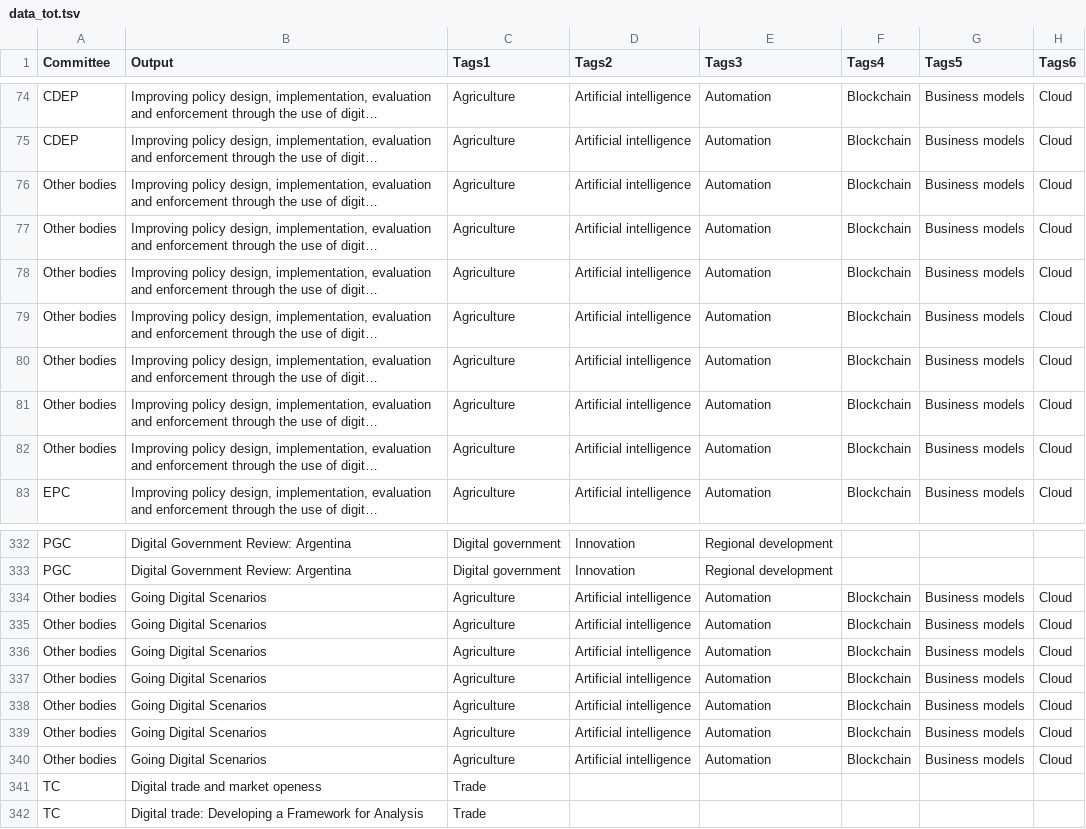
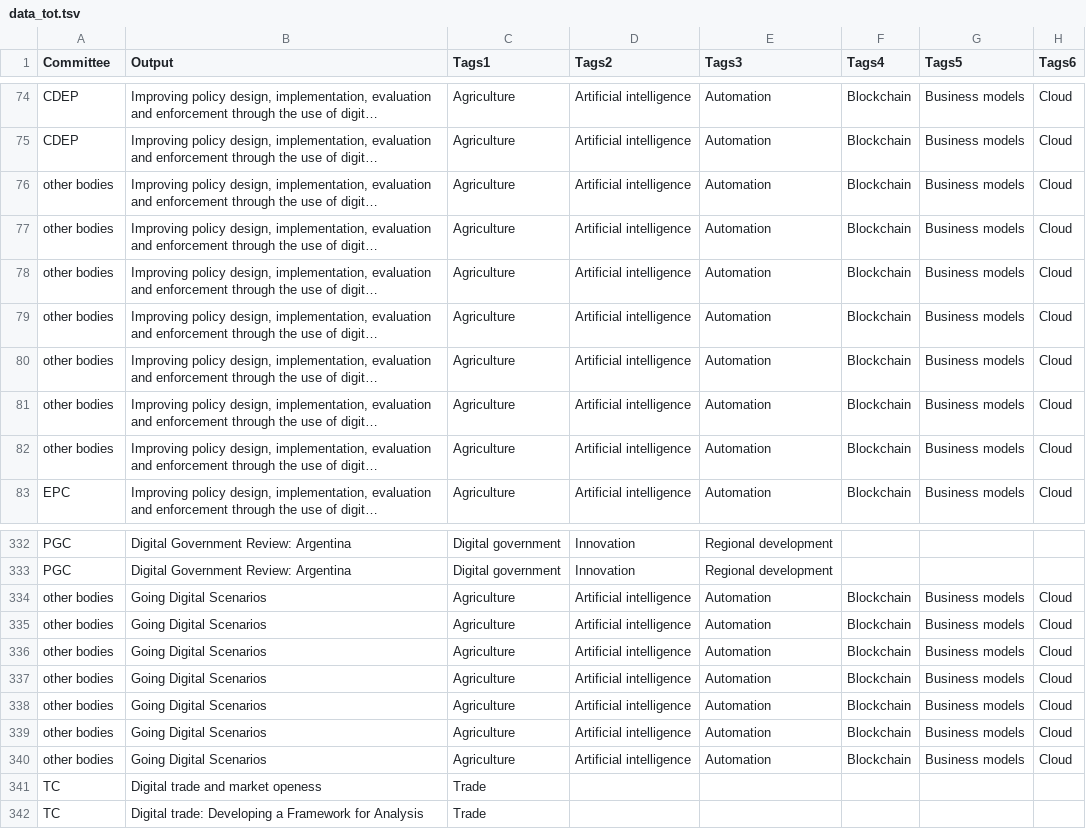
Before and after one commit to gitvfd/digi-network-oecd, a TSV file: data/data_tot.tsv, drawn as a sheet; only a part is shown, gaps mark what is left out; long unchanged cells end in …; the diff names each change by its address in the sheet, - before the commit and + after, or states it on an @@ line.

Commit message:
remove upper case O

```diff
--- a/data/data_tot.tsv
+++ b/data/data_tot.tsv
-A76:A82 (Committee): Other bodies
+A76:A82 (Committee): other bodies
-A334:A340 (Committee): Other bodies
+A334:A340 (Committee): other bodies
```
